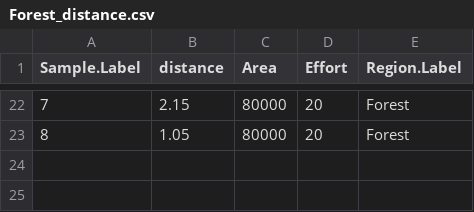
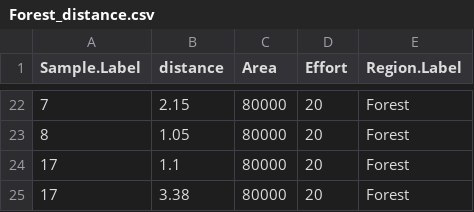
Before and after one commit to BIOL450W/Biol450W, a CSV file: Forest_distance.csv, drawn as a sheet; only a part is shown, gaps mark what is left out.

```diff
--- a/Forest_distance.csv
+++ b/Forest_distance.csv
@@ -23 +23,3 @@ Sample.Label,distance,Area,Effort,Region.Label
 8,1.05,80000,20,Forest
+17,1.1,80000,20,Forest
+17,3.38,80000,20,Forest
```
Also changed, not shown: Savanna_distance.csv.
